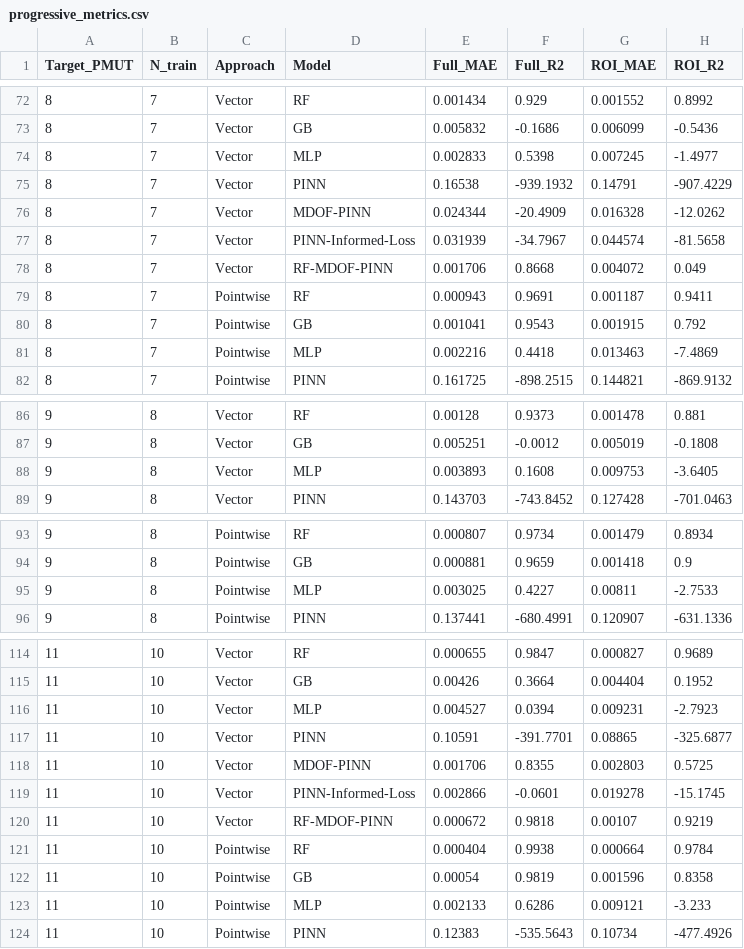
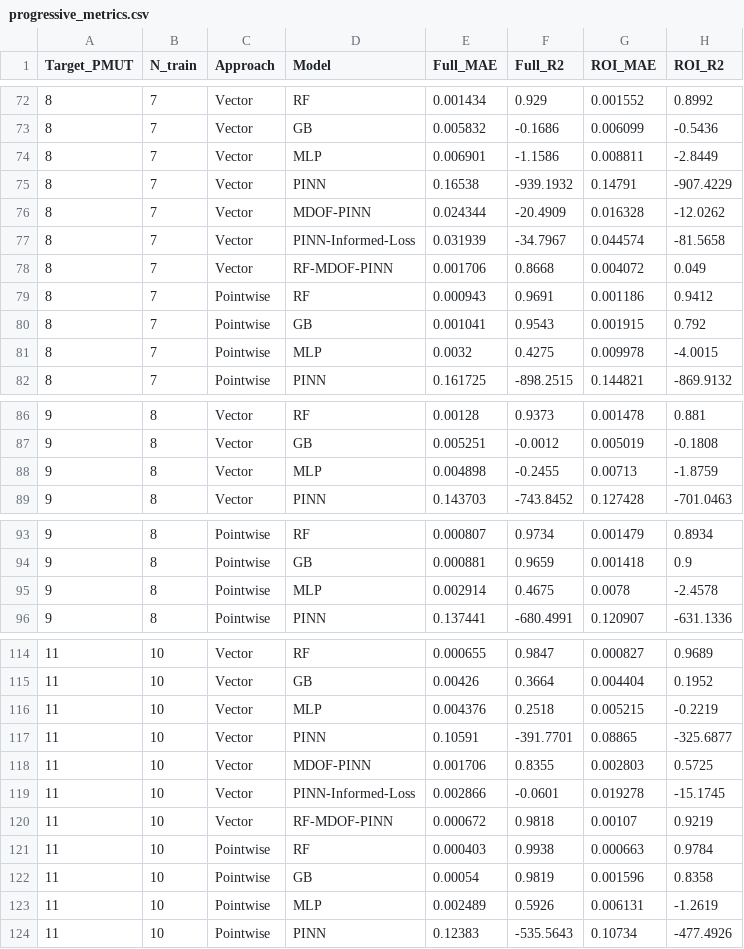
Before and after one commit to mz503/Physics-informed-prediction-of-PMUT-arrays, a CSV file: supplementary/explorer/progressive/progressive_metrics.csv, drawn as a sheet; only a part is shown, gaps mark what is left out; the diff covers the shown part only.

```diff
--- a/supplementary/explorer/progressive/progressive_metrics.csv
+++ b/supplementary/explorer/progressive/progressive_metrics.csv
@@ -73,3 +73,3 @@ Target_PMUT,N_train,Approach,Model,Full_MAE,Full_R2,ROI_MAE,ROI_R2
 8,7,Vector,GB,0.005832,-0.1686,0.006099,-0.5436
-8,7,Vector,MLP,0.002833,0.5398,0.007245,-1.4977
+8,7,Vector,MLP,0.006901,-1.1586,0.008811,-2.8449
 8,7,Vector,PINN,0.16538,-939.1932,0.14791,-907.4229
@@ -78,5 +78,5 @@ Target_PMUT,N_train,Approach,Model,Full_MAE,Full_R2,ROI_MAE,ROI_R2
 8,7,Vector,RF-MDOF-PINN,0.001706,0.8668,0.004072,0.049
-8,7,Pointwise,RF,0.000943,0.9691,0.001187,0.9411
+8,7,Pointwise,RF,0.000943,0.9691,0.001186,0.9412
 8,7,Pointwise,GB,0.001041,0.9543,0.001915,0.792
-8,7,Pointwise,MLP,0.002216,0.4418,0.013463,-7.4869
+8,7,Pointwise,MLP,0.0032,0.4275,0.009978,-4.0015
 8,7,Pointwise,PINN,0.161725,-898.2515,0.144821,-869.9132
@@ -87,3 +87,3 @@ Target_PMUT,N_train,Approach,Model,Full_MAE,Full_R2,ROI_MAE,ROI_R2
 9,8,Vector,GB,0.005251,-0.0012,0.005019,-0.1808
-9,8,Vector,MLP,0.003893,0.1608,0.009753,-3.6405
+9,8,Vector,MLP,0.004898,-0.2455,0.00713,-1.8759
 9,8,Vector,PINN,0.143703,-743.8452,0.127428,-701.0463
@@ -94,3 +94,3 @@ Target_PMUT,N_train,Approach,Model,Full_MAE,Full_R2,ROI_MAE,ROI_R2
 9,8,Pointwise,GB,0.000881,0.9659,0.001418,0.9
-9,8,Pointwise,MLP,0.003025,0.4227,0.00811,-2.7533
+9,8,Pointwise,MLP,0.002914,0.4675,0.0078,-2.4578
 9,8,Pointwise,PINN,0.137441,-680.4991,0.120907,-631.1336
@@ -115,3 +115,3 @@ Target_PMUT,N_train,Approach,Model,Full_MAE,Full_R2,ROI_MAE,ROI_R2
 11,10,Vector,GB,0.00426,0.3664,0.004404,0.1952
-11,10,Vector,MLP,0.004527,0.0394,0.009231,-2.7923
+11,10,Vector,MLP,0.004376,0.2518,0.005215,-0.2219
 11,10,Vector,PINN,0.10591,-391.7701,0.08865,-325.6877
@@ -120,5 +120,5 @@ Target_PMUT,N_train,Approach,Model,Full_MAE,Full_R2,ROI_MAE,ROI_R2
 11,10,Vector,RF-MDOF-PINN,0.000672,0.9818,0.00107,0.9219
-11,10,Pointwise,RF,0.000404,0.9938,0.000664,0.9784
+11,10,Pointwise,RF,0.000403,0.9938,0.000663,0.9784
 11,10,Pointwise,GB,0.00054,0.9819,0.001596,0.8358
-11,10,Pointwise,MLP,0.002133,0.6286,0.009121,-3.233
+11,10,Pointwise,MLP,0.002489,0.5926,0.006131,-1.2619
 11,10,Pointwise,PINN,0.12383,-535.5643,0.10734,-477.4926
```
Also changed, not shown: 95 edited cells elsewhere in this file, results/direct_fits/pinn_physics_comparison.csv, results/metrics/progressive_metrics.csv, 20 other files.
